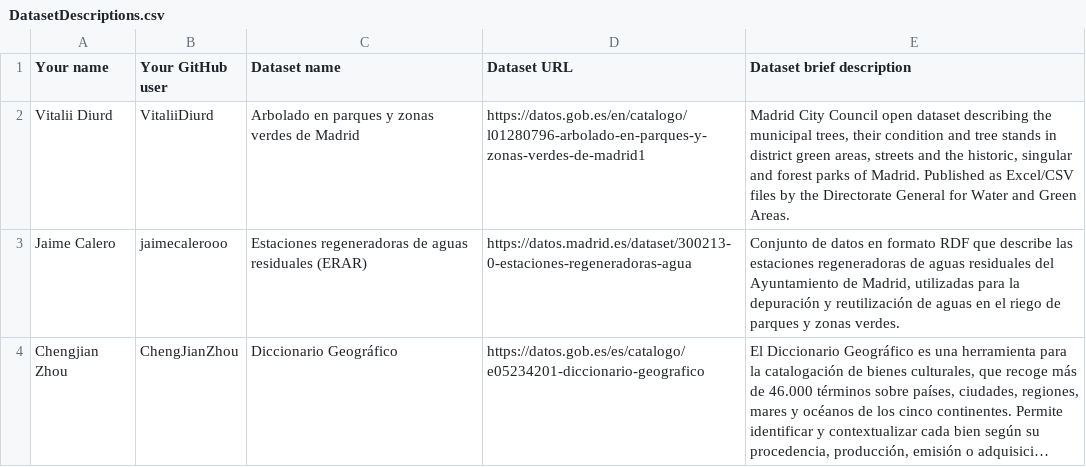
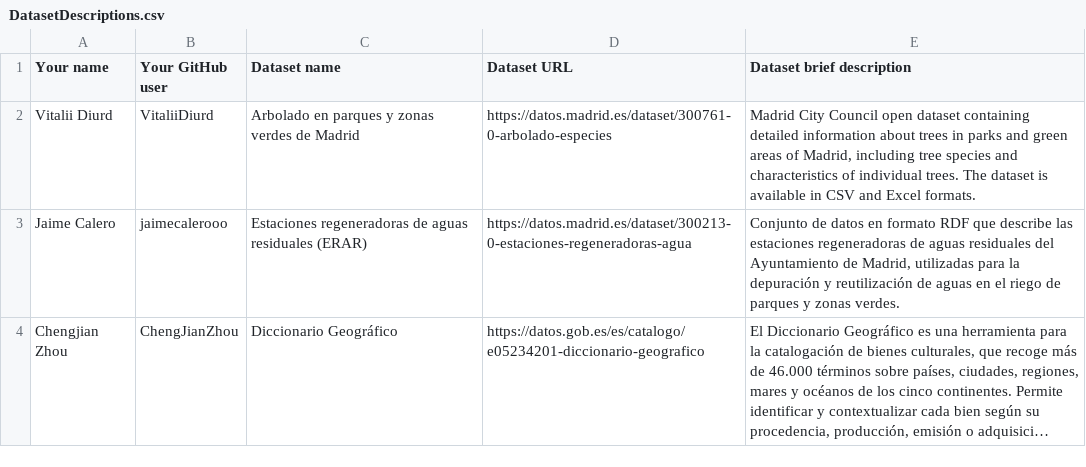
Before and after one commit to FacultadInformatica-LinkedData/Curso2026-2027, a CSV file: Assignment1/DatasetDescriptions.csv, drawn as a sheet; long unchanged cells end in ….

Commit message:
Updated link
Updated dataset URLs and descriptions for clarity and accuracy.

```diff
--- a/Assignment1/DatasetDescriptions.csv
+++ b/Assignment1/DatasetDescriptions.csv
@@ -1,3 +1,3 @@
 Your name; Your GitHub user; Dataset name; Dataset URL; Dataset brief description
-Vitalii Diurd; VitaliiDiurd; Arbolado en parques y zonas verdes de Madrid;https://datos.gob.es/en/catalogo/l01280796-arbolado-en-parques-y-zonas-verdes-de-madrid1; Madrid City Council open dataset describing the municipal trees, their condition and tree stands in district green areas, streets and the historic, singular and forest parks of Madrid. Published as Excel/CSV files by the Directorate General for Water and Green Areas.
+Vitalii Diurd; VitaliiDiurd; Arbolado en parques y zonas verdes de Madrid; https://datos.madrid.es/dataset/300761-0-arbolado-especies; Madrid City Council open dataset containing detailed information about trees in parks and green areas of Madrid, including tree species and characteristics of individual trees. The dataset is available in CSV and Excel formats.
 Jaime Calero; jaimecalerooo; Estaciones regeneradoras de aguas residuales (ERAR); https://datos.madrid.es/dataset/300213-0-estaciones-regeneradoras-agua; Conjunto de datos en formato RDF que describe las estaciones regeneradoras de aguas residuales del Ayuntamiento de Madrid, utilizadas para la depuración y reutilización de aguas en el riego de parques y zonas verdes.
```
